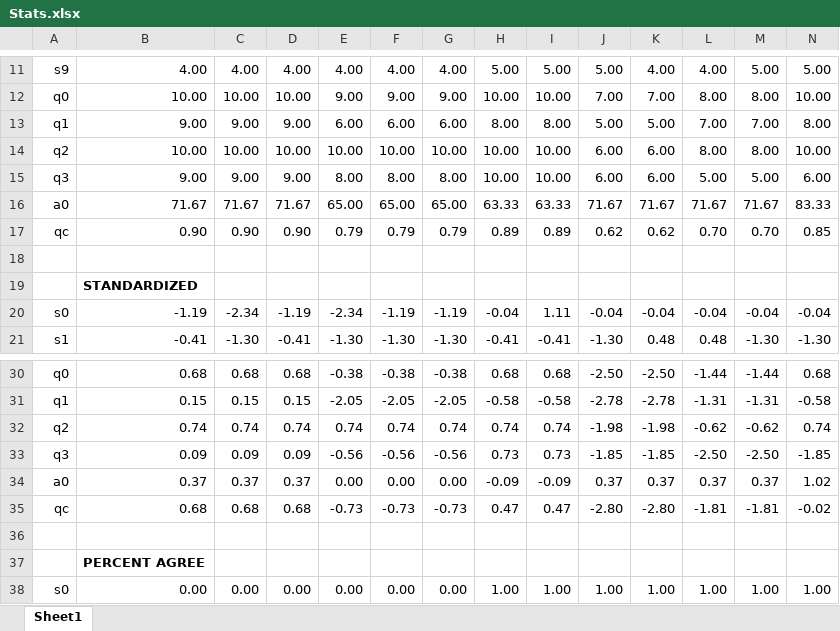
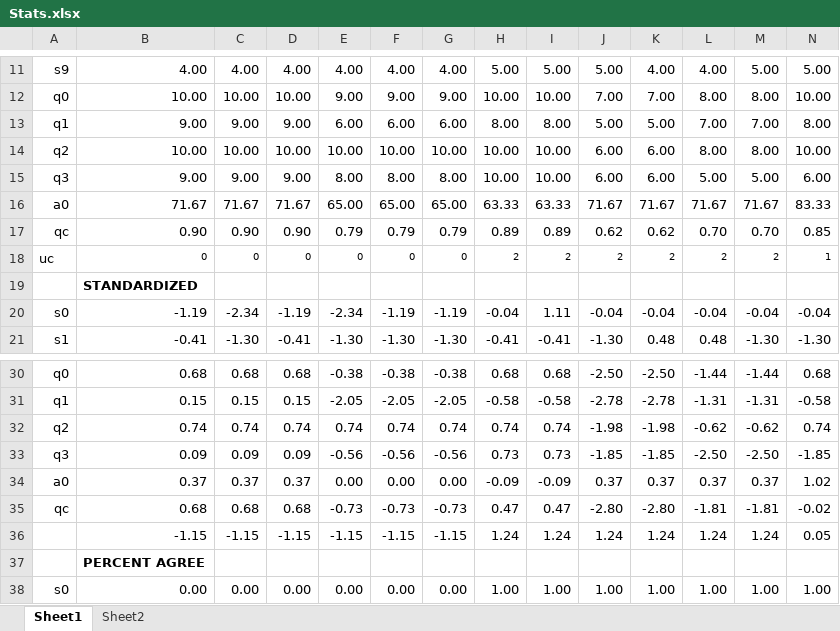
Before and after one commit to AlexEltonPym/cccai, an Excel workbook: Stats.xlsx, sheet Sheet1, drawn as a sheet; only a part is shown, gaps mark what is left out; values as stored, in another font and other column widths than the file's, no borders; conditional formats not drawn; rows hold the shown columns only; the diff names each change by its address in the sheet, - before the commit and + after, or states it on an @@ line.

```diff
--- a/Stats.xlsx (sheet Sheet1)
+++ b/Stats.xlsx (sheet Sheet1)
+sheet tab: Sheet2
-row 18: (empty)
+row 18: uc | 0 | 0 | 0 | 0 | 0 | 0 | 2 | 2 | 2 | 2 | 2 | 2 | 1
-row 36: (empty)
+row 36:  | -1.15 | -1.15 | -1.15 | -1.15 | -1.15 | -1.15 | 1.24 | 1.24 | 1.24 | 1.24 | 1.24 | 1.24 | 0.05
```
Also changed, not shown: Correlations fancy.xlsx, 47 other files.
